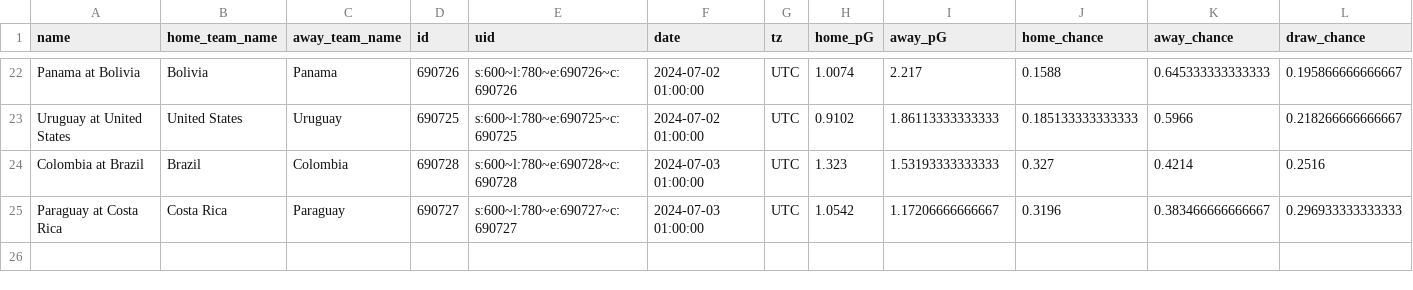
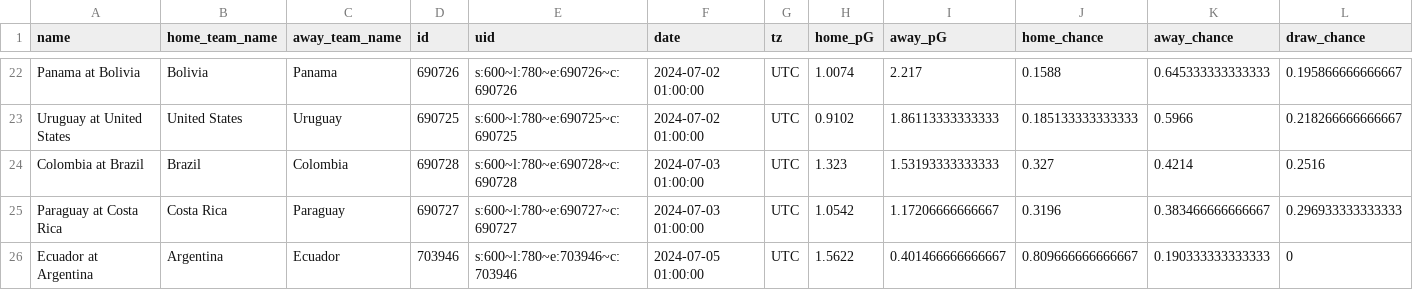
Before and after one commit to zecellomaster/tprdatarepo, a CSV file: 2024 Copa/CopaStoredScoreTable.csv, drawn as a sheet; only a part is shown, gaps mark what is left out; rows hold the shown columns only; the diff names each change by its address in the sheet, - before the commit and + after, or states it on an @@ line.

Commit message:
Add missing match row

```diff
--- a/2024 Copa/CopaStoredScoreTable.csv
+++ b/2024 Copa/CopaStoredScoreTable.csv
+row 26: Ecuador at Argentina | Argentina | Ecuador | 703946 | s:600~l:780~e:703946~c:703946 | 2024-07-05 01:00:00 | UTC | 1.5622 | 0.401466666666667 | 0.809666666666667 | 0.190333333333333 | 0
```
